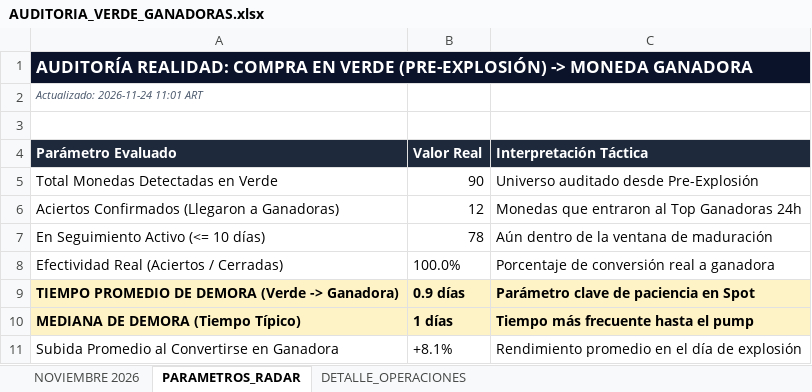
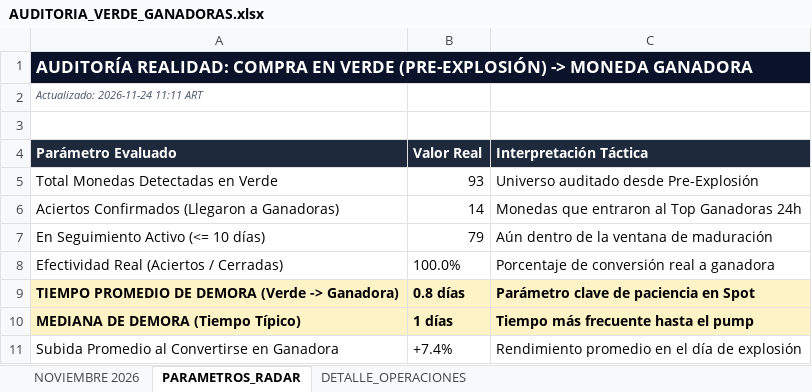
Before and after one commit to kjanoto-coder/panel-cripto, an Excel workbook: AUDITORIA_VERDE_GANADORAS.xlsx, sheet PARAMETROS_RADAR, drawn as a sheet; values as stored, in another font and other column widths than the file's, no borders; the diff names each change by its address in the sheet, - before the commit and + after, or states it on an @@ line.

```diff
--- a/AUDITORIA_VERDE_GANADORAS.xlsx (sheet PARAMETROS_RADAR)
+++ b/AUDITORIA_VERDE_GANADORAS.xlsx (sheet PARAMETROS_RADAR)
-A2 (Parámetro Evaluado): Actualizado: 2026-11-24 11:01 ART
+A2 (Parámetro Evaluado): Actualizado: 2026-11-24 11:11 ART
-B5 (Valor Real): 90
+B5 (Valor Real): 93
-B6 (Valor Real): 12
+B6 (Valor Real): 14
-B7 (Valor Real): 78
+B7 (Valor Real): 79
-B9 (Valor Real): 0.9 días
+B9 (Valor Real): 0.8 días
-B11 (Valor Real): +8.1%
+B11 (Valor Real): +7.4%
```
Also changed, not shown: sheet DETALLE_OPERACIONES, sheet NOVIEMBRE 2026, 2 other files.
